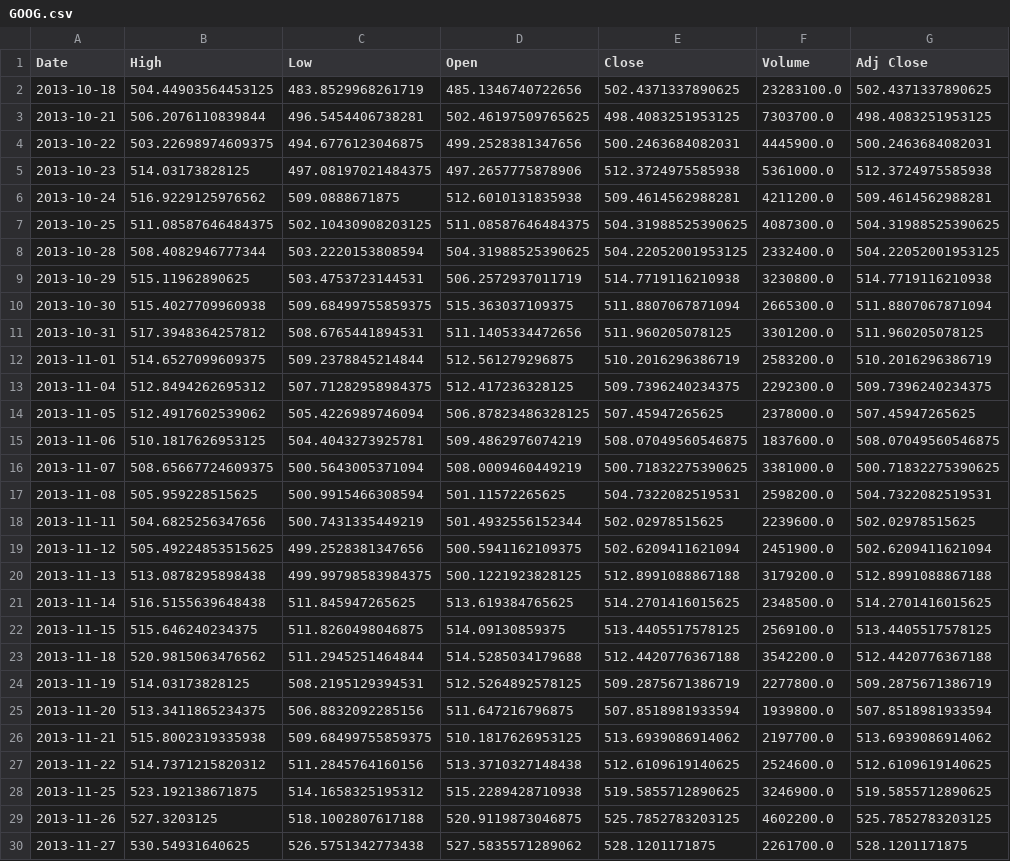
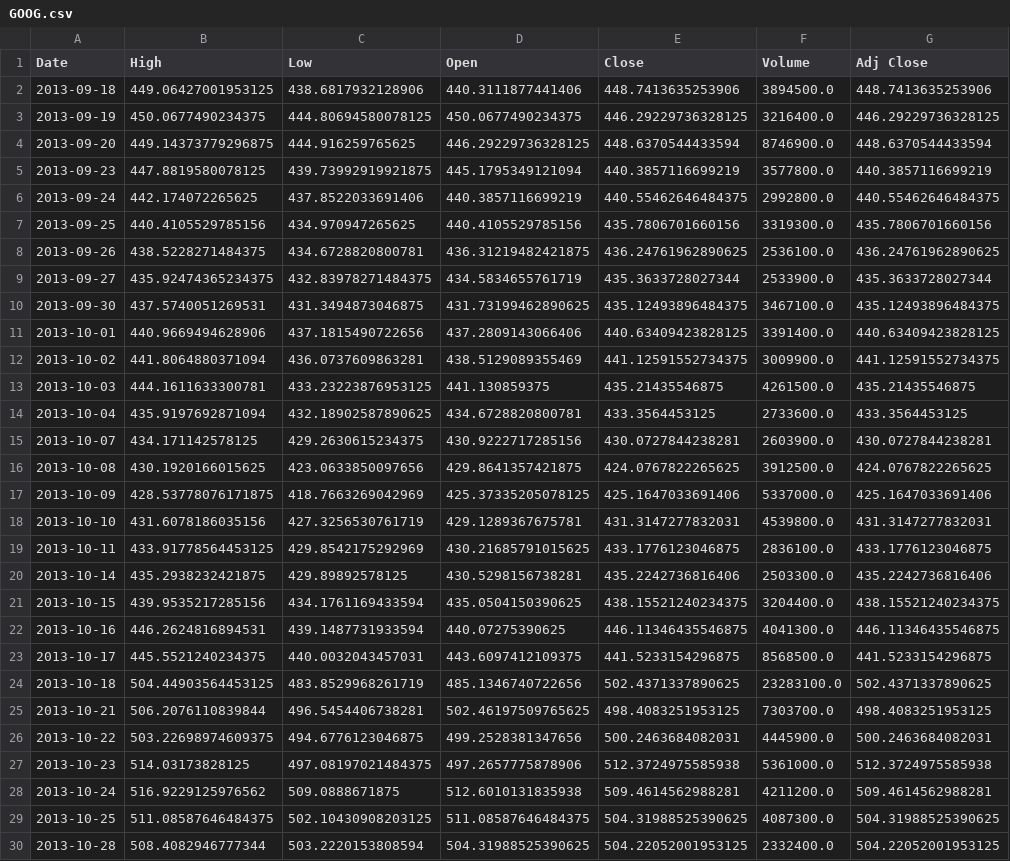
Before and after one commit to burakbayramli/classnotes, a CSV file: tser/tser_macromkt/GOOG.csv, drawn as a sheet; only a part is shown; the shorter side is filled out with more unchanged rows.

```diff
--- a/tser/tser_macromkt/GOOG.csv
+++ b/tser/tser_macromkt/GOOG.csv
@@ -1,2 +1,24 @@
 Date,High,Low,Open,Close,Volume,Adj Close
+2013-09-18,449.06427001953125,438.6817932128906,440.3111877441406,448.7413635253906,3894500.0,448.7413635253906
+2013-09-19,450.0677490234375,444.80694580078125,450.0677490234375,446.29229736328125,3216400.0,446.29229736328125
+2013-09-20,449.14373779296875,444.916259765625,446.29229736328125,448.6370544433594,8746900.0,448.6370544433594
+2013-09-23,447.8819580078125,439.73992919921875,445.1795349121094,440.3857116699219,3577800.0,440.3857116699219
+2013-09-24,442.174072265625,437.8522033691406,440.3857116699219,440.55462646484375,2992800.0,440.55462646484375
+2013-09-25,440.4105529785156,434.970947265625,440.4105529785156,435.7806701660156,3319300.0,435.7806701660156
+2013-09-26,438.5228271484375,434.6728820800781,436.31219482421875,436.24761962890625,2536100.0,436.24761962890625
+2013-09-27,435.92474365234375,432.83978271484375,434.5834655761719,435.3633728027344,2533900.0,435.3633728027344
+2013-09-30,437.5740051269531,431.3494873046875,431.73199462890625,435.12493896484375,3467100.0,435.12493896484375
+2013-10-01,440.9669494628906,437.1815490722656,437.2809143066406,440.63409423828125,3391400.0,440.63409423828125
+2013-10-02,441.8064880371094,436.0737609863281,438.5129089355469,441.12591552734375,3009900.0,441.12591552734375
+2013-10-03,444.1611633300781,433.23223876953125,441.130859375,435.21435546875,4261500.0,435.21435546875
+2013-10-04,435.9197692871094,432.18902587890625,434.6728820800781,433.3564453125,2733600.0,433.3564453125
+2013-10-07,434.171142578125,429.2630615234375,430.9222717285156,430.0727844238281,2603900.0,430.0727844238281
+2013-10-08,430.1920166015625,423.0633850097656,429.8641357421875,424.0767822265625,3912500.0,424.0767822265625
+2013-10-09,428.53778076171875,418.7663269042969,425.37335205078125,425.1647033691406,5337000.0,425.1647033691406
+2013-10-10,431.6078186035156,427.3256530761719,429.1289367675781,431.3147277832031,4539800.0,431.3147277832031
+2013-10-11,433.91778564453125,429.8542175292969,430.21685791015625,433.1776123046875,2836100.0,433.1776123046875
+2013-10-14,435.2938232421875,429.89892578125,430.5298156738281,435.2242736816406,2503300.0,435.2242736816406
+2013-10-15,439.9535217285156,434.1761169433594,435.0504150390625,438.15521240234375,3204400.0,438.15521240234375
+2013-10-16,446.2624816894531,439.1487731933594,440.07275390625,446.11346435546875,4041300.0,446.11346435546875
+2013-10-17,445.5521240234375,440.0032043457031,443.6097412109375,441.5233154296875,8568500.0,441.5233154296875
 2013-10-18,504.44903564453125,483.8529968261719,485.1346740722656,502.4371337890625,23283100.0,502.4371337890625
```
Also changed, not shown: 2 other files.
